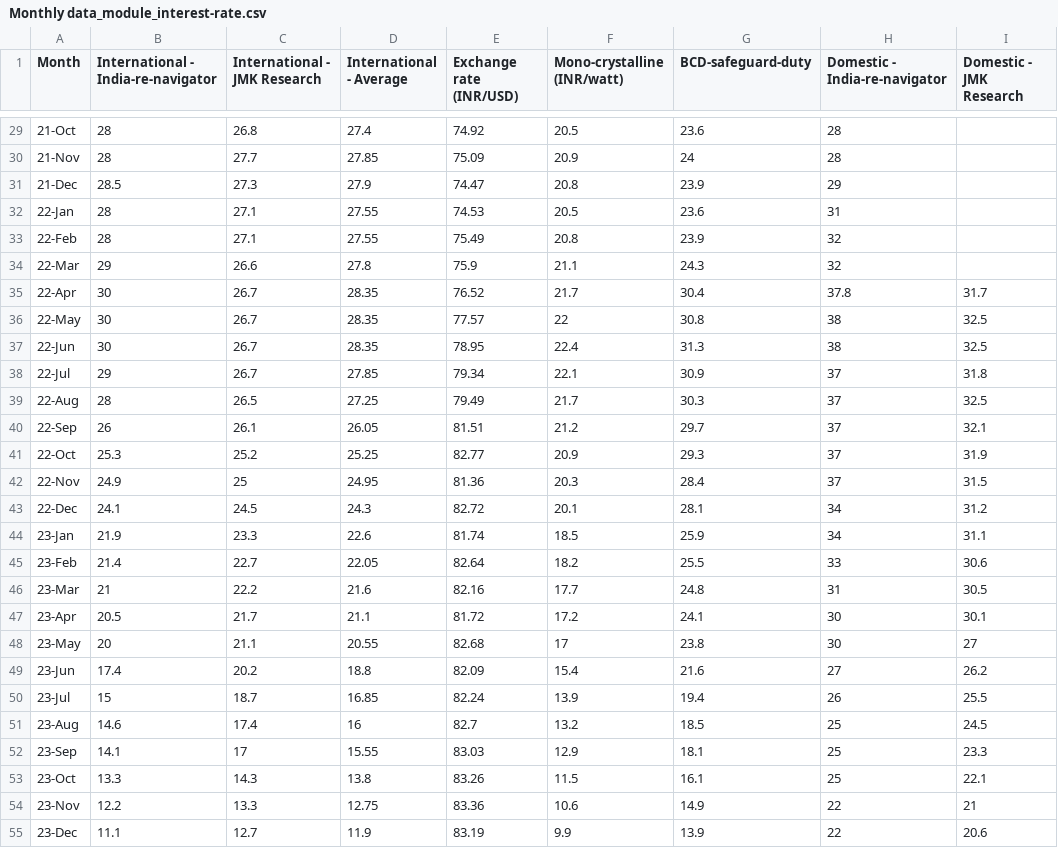
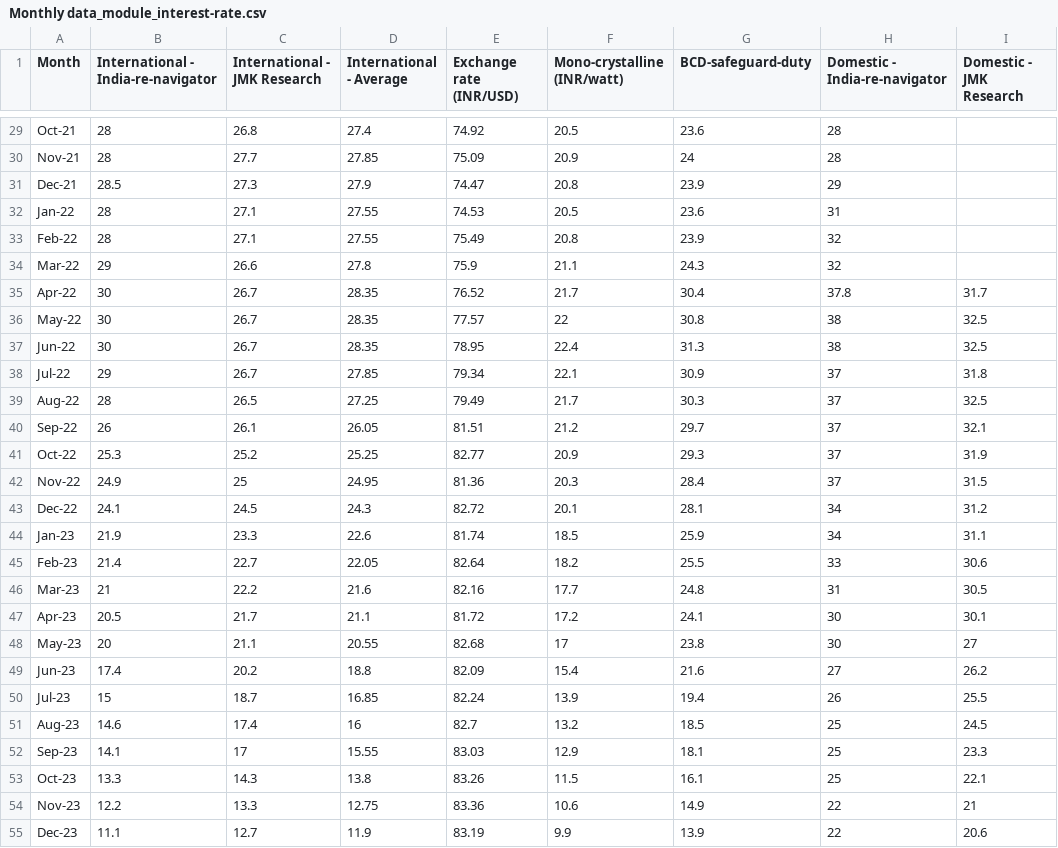
Before and after one commit to arahman-iisd/solar-lcoe-monthly, a CSV file: Monthly data_module_interest-rate.csv, drawn as a sheet; only a part is shown, gaps mark what is left out; the diff covers the shown part only; the diff names each change by its address in the sheet, - before the commit and + after, or states it on an @@ line.

Commit message:
Update Monthly data_module_interest-rate.csv

```diff
--- a/Monthly data_module_interest-rate.csv
+++ b/Monthly data_module_interest-rate.csv
-A29 (Month): 21-Oct
+A29 (Month): Oct-21
-A30 (Month): 21-Nov
+A30 (Month): Nov-21
-A31 (Month): 21-Dec
+A31 (Month): Dec-21
-A32 (Month): 22-Jan
+A32 (Month): Jan-22
-A33 (Month): 22-Feb
+A33 (Month): Feb-22
-A34 (Month): 22-Mar
+A34 (Month): Mar-22
-A35 (Month): 22-Apr
+A35 (Month): Apr-22
-A36 (Month): 22-May
+A36 (Month): May-22
-A37 (Month): 22-Jun
+A37 (Month): Jun-22
-A38 (Month): 22-Jul
+A38 (Month): Jul-22
-A39 (Month): 22-Aug
+A39 (Month): Aug-22
-A40 (Month): 22-Sep
+A40 (Month): Sep-22
-A41 (Month): 22-Oct
+A41 (Month): Oct-22
-A42 (Month): 22-Nov
+A42 (Month): Nov-22
-A43 (Month): 22-Dec
+A43 (Month): Dec-22
-A44 (Month): 23-Jan
+A44 (Month): Jan-23
-A45 (Month): 23-Feb
+A45 (Month): Feb-23
-A46 (Month): 23-Mar
+A46 (Month): Mar-23
-A47 (Month): 23-Apr
+A47 (Month): Apr-23
-A48 (Month): 23-May
+A48 (Month): May-23
-A49 (Month): 23-Jun
+A49 (Month): Jun-23
-A50 (Month): 23-Jul
+A50 (Month): Jul-23
-A51 (Month): 23-Aug
+A51 (Month): Aug-23
-A52 (Month): 23-Sep
+A52 (Month): Sep-23
-A53 (Month): 23-Oct
+A53 (Month): Oct-23
-A54 (Month): 23-Nov
+A54 (Month): Nov-23
-A55 (Month): 23-Dec
+A55 (Month): Dec-23
```
Also changed, not shown: 39 edited cells elsewhere in this file.
